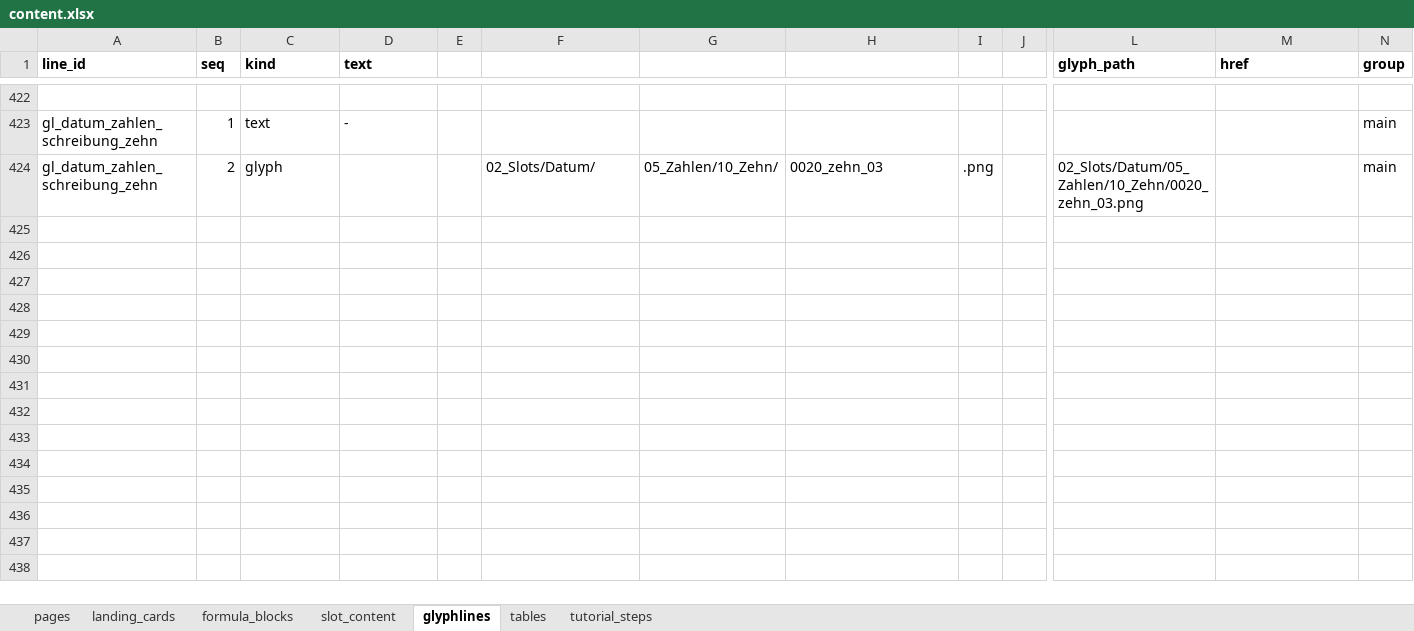
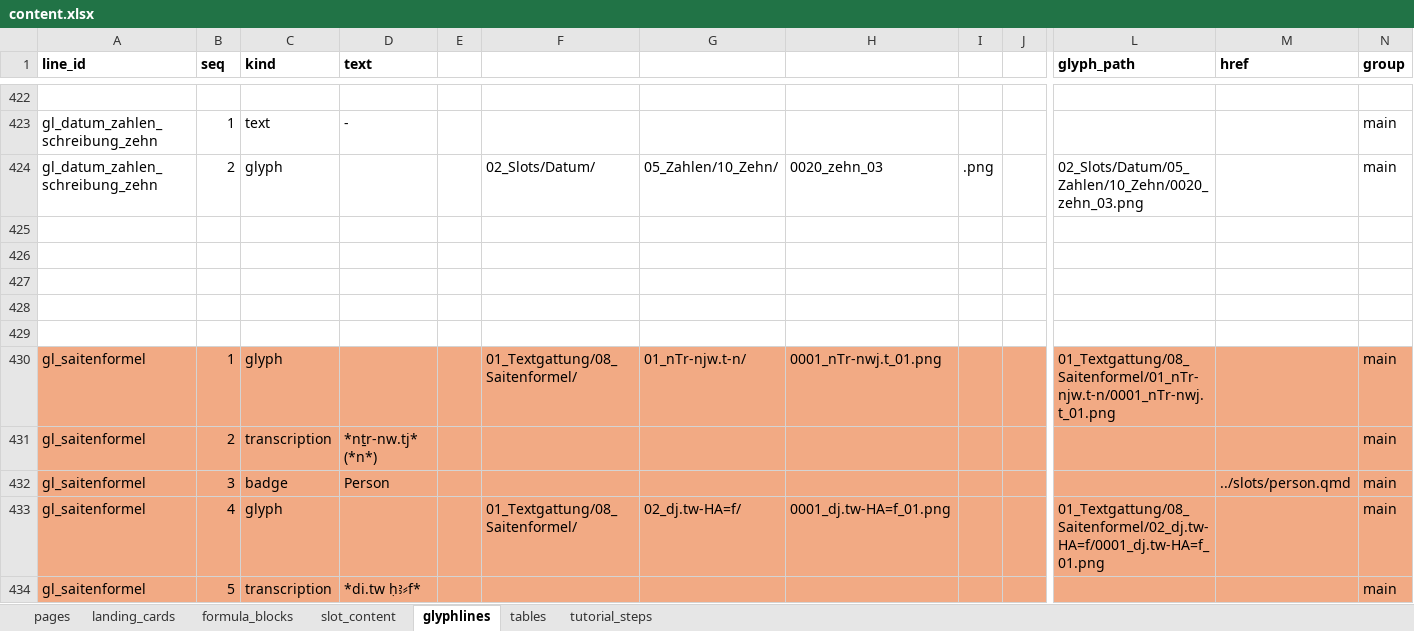
Before and after one commit to MarkusKut/Inschriftenschluessel, an Excel workbook: data/content.xlsx, sheet glyphlines, drawn as a sheet; only a part is shown, gaps mark what is left out; values as stored, in another font and other column widths than the file's, no borders; rows hold the shown columns only; the diff covers the shown part only; the diff names each change by its address in the sheet, - before the commit and + after, or states it on an @@ line.

Commit message:
updated Saiten-Formel

```diff
--- a/data/content.xlsx (sheet glyphlines)
+++ b/data/content.xlsx (sheet glyphlines)
+row 425: (empty)
+row 426: (empty)
+row 427: (empty)
+row 428: (empty)
+row 429: (empty)
+row 430: gl_saitenformel | 1 | glyph |  |  | 01_Textgattung/08_Saitenformel/ | 01_nTr-njw.t-n/ | 0001_nTr-nwj.t_01.png |  |  | 01_Textgattung/08_Saitenformel/01_nTr-njw.t-n/0001_nTr-nwj.t_01.png |  | main
+row 431: gl_saitenformel | 2 | transcription | *nṯr-nw.tj* (*n*) |  |  |  |  |  |  |  |  | main
+row 432: gl_saitenformel | 3 | badge | Person |  |  |  |  |  |  |  | ../slots/person.qmd | main
+row 433: gl_saitenformel | 4 | glyph |  |  | 01_Textgattung/08_Saitenformel/ | 02_dj.tw-HA=f/ | 0001_dj.tw-HA=f_01.png |  |  | 01_Textgattung/08_Saitenformel/02_dj.tw-HA=f/0001_dj.tw-HA=f_01.png |  | main
+row 434: gl_saitenformel | 5 | transcription | *di.tw ḥꜣ⸗f* |  |  |  |  |  |  |  |  | main
```
Also changed, not shown: 10 added rows elsewhere in this sheet, sheet formula_blocks, 53 other files.
